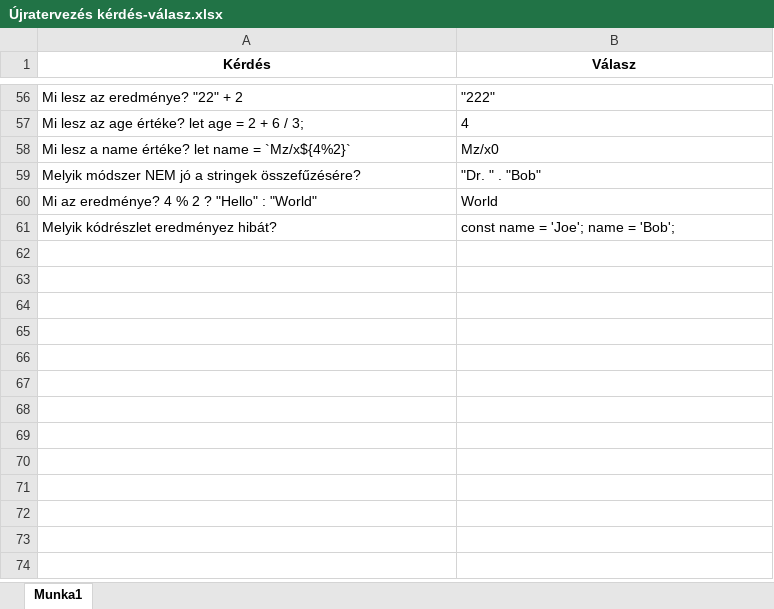
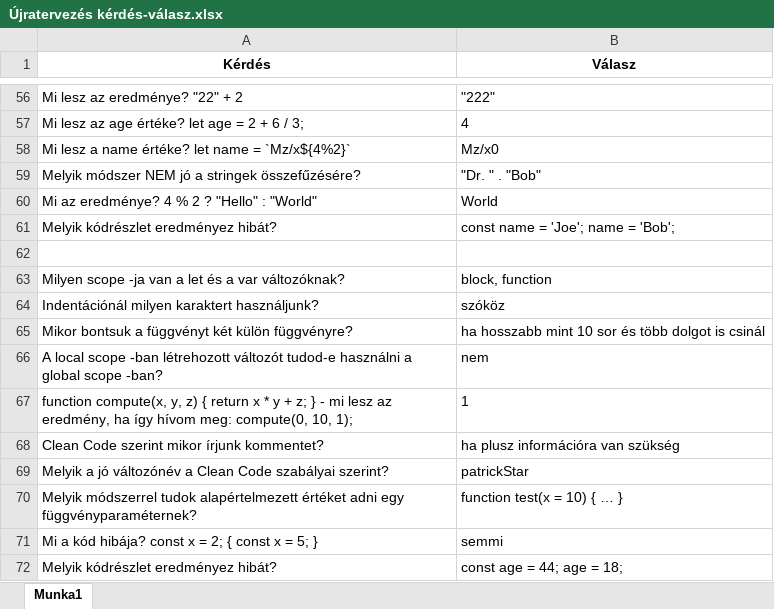
Before and after one commit to Adanos93/Adanos93, an Excel workbook: !Tanulnivaló/Újratervezés kérdés-válasz.xlsx, sheet Munka1, drawn as a sheet; only a part is shown, gaps mark what is left out; values as stored, in another font and other column widths than the file's, no borders; the diff names each change by its address in the sheet, - before the commit and + after, or states it on an @@ line.

```diff
--- a/!Tanulnivaló/Újratervezés kérdés-válasz.xlsx (sheet Munka1)
+++ b/!Tanulnivaló/Újratervezés kérdés-válasz.xlsx (sheet Munka1)
+row 62: (empty)
+row 63: Milyen scope -ja van a let és a var változóknak? | block, function
+row 64: Indentációnál milyen karaktert használjunk? | szóköz
+row 65: Mikor bontsuk a függvényt két külön függvényre? | ha hosszabb mint 10 sor és több dolgot is csinál
+row 66: A local scope -ban létrehozott változót tudod-e használni a global scope -ban? | nem
+row 67: function compute(x, y, z) { return x * y + z; } - mi lesz az eredmény, ha így hívom meg: compute(0, 10, 1); | 1
+row 68: Clean Code szerint mikor írjunk kommentet? | ha plusz információra van szükség
+row 69: Melyik a jó változónév a Clean Code szabályai szerint? | patrickStar
+row 70: Melyik módszerrel tudok alapértelmezett értéket adni egy függvényparaméternek? | function test(x = 10) { … }
+row 71: Mi a kód hibája? const x = 2; { const x = 5; } | semmi
+row 72: Melyik kódrészlet eredményez hibát? | const age = 44; age = 18;
```
Also changed, not shown: !Tanulnivaló/HTML5 tagek.xlsx.
